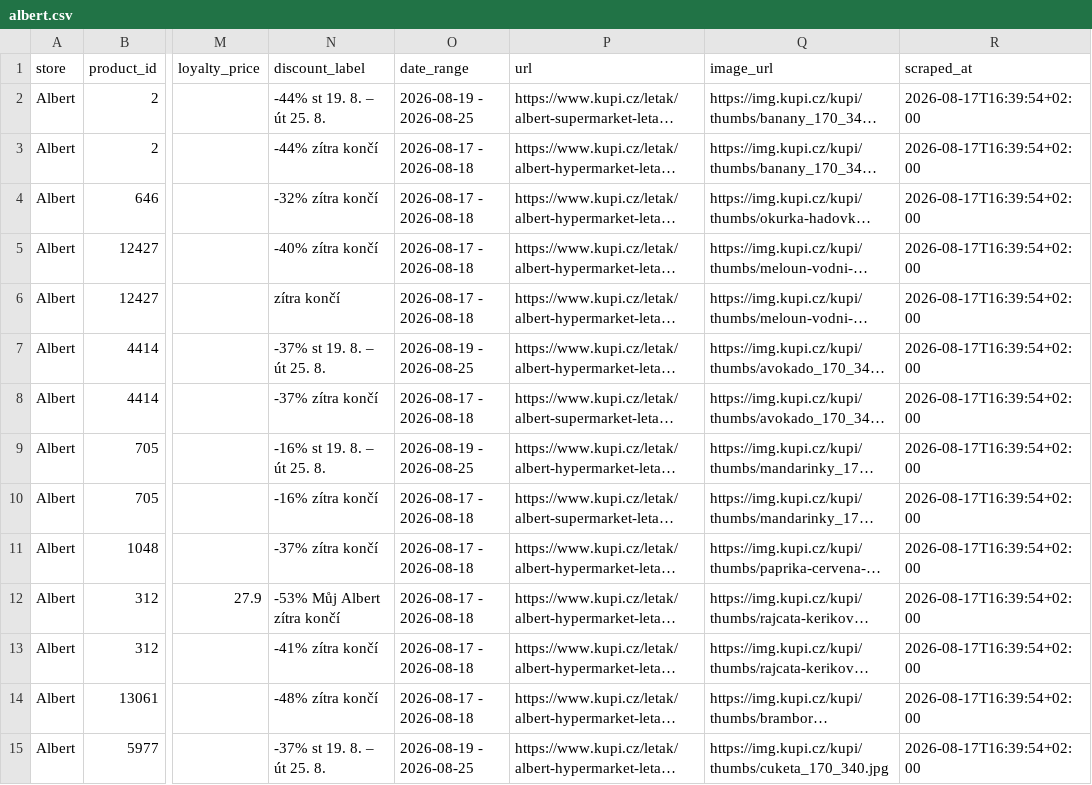
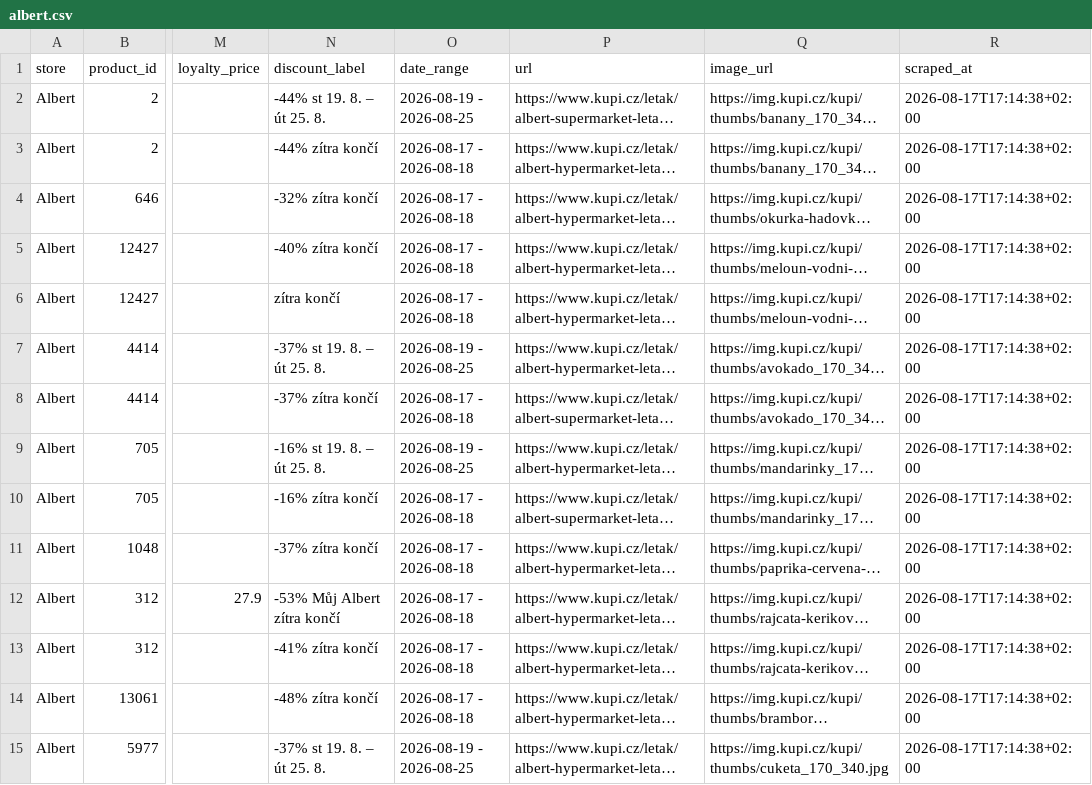
Before and after one commit to michaltomco/grocery-scraper, a CSV file: albert.csv, drawn as a sheet; only a part is shown, gaps mark what is left out; long unchanged cells end in …; the diff covers the shown part only; the diff names each change by its address in the sheet, - before the commit and + after, or states it on an @@ line.

```diff
--- a/albert.csv
+++ b/albert.csv
-R2:R15 (scraped_at): 2026-08-17T16:39:54+02:00
+R2:R15 (scraped_at): 2026-08-17T17:14:38+02:00
```
Also changed, not shown: 60 edited cells elsewhere in this file, all_discounts.csv, billa.csv, 5 other files.
